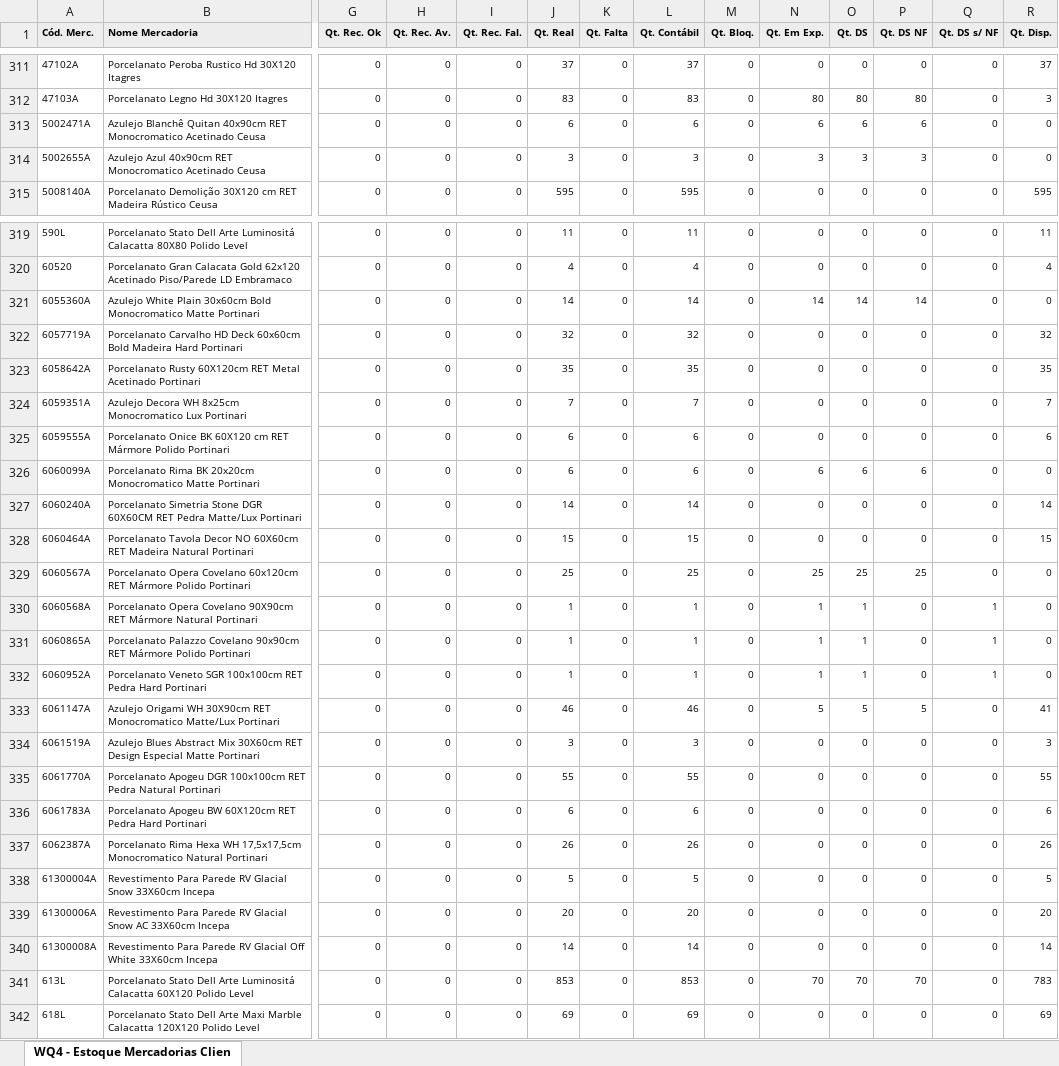
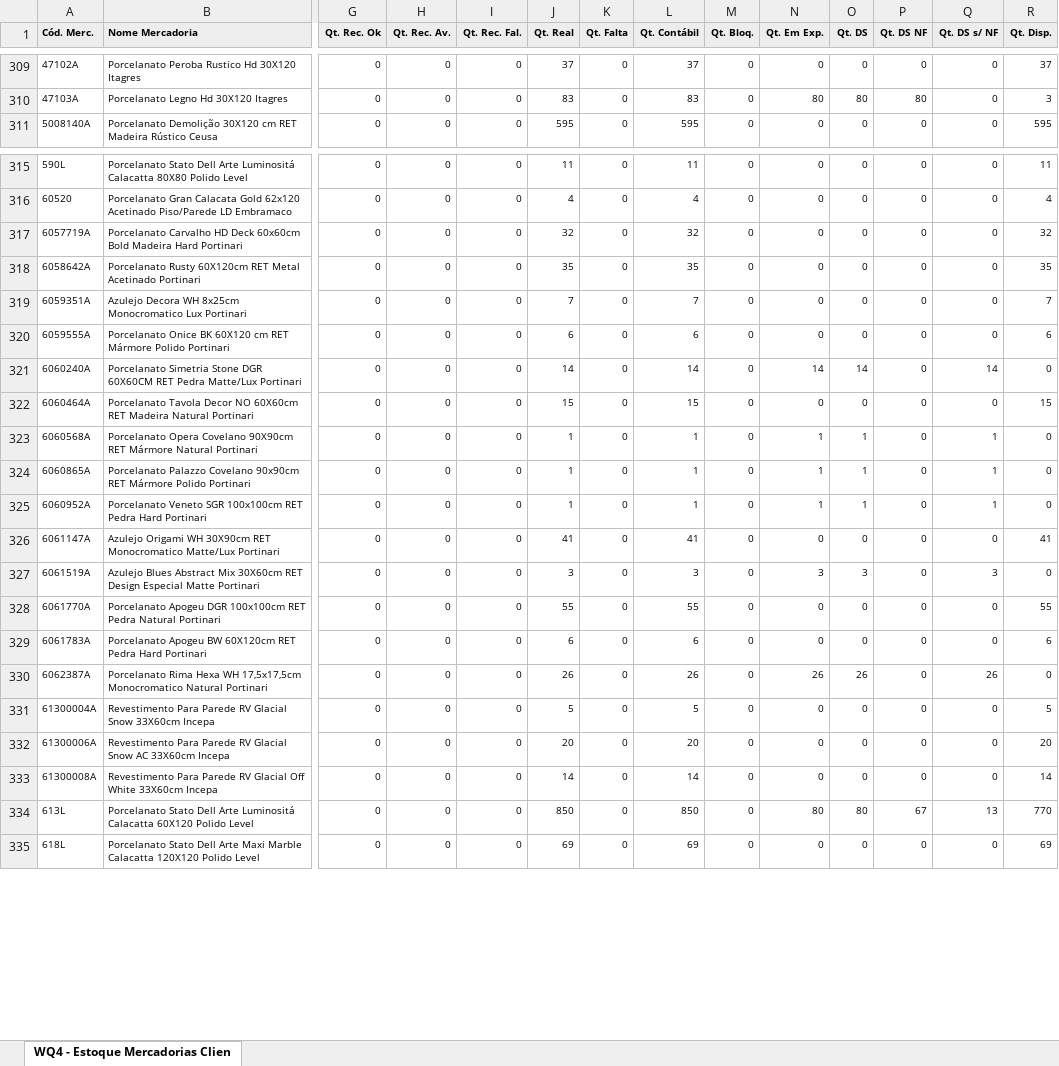
Before and after one commit to Gusta02/Backend_Flask, an Excel workbook: app/Dash_Logistica/kpis_luiz/planilha/WQ4 - Estoque Mercadorias Cliente WMS - cliente 1.xlsx, sheet WQ4 - Estoque Mercadorias Clien, drawn as a sheet; only a part is shown, gaps mark what is left out; values as stored, in another font and other column widths than the file's, no borders; removed rows and columns are numbered as before the commit, all else as after; rows hold the shown columns only; the diff covers the shown part only; the diff names each change by its address in the sheet, - before the commit and + after, or states it on an @@ line.

Commit message:
class estoque updated
funções para inventário e vendas por marca adicionados

```diff
--- a/app/Dash_Logistica/kpis_luiz/planilha/WQ4 - Estoque Mercadorias Cliente WMS - cliente 1.xlsx (sheet WQ4 - Estoque Mercadorias Clien)
+++ b/app/Dash_Logistica/kpis_luiz/planilha/WQ4 - Estoque Mercadorias Cliente WMS - cliente 1.xlsx (sheet WQ4 - Estoque Mercadorias Clien)
-row 313: 5002471A | Azulejo Blanchê Quitan 40x90cm RET Monocromatico Acetinado Ceusa | 0 | 0 | 0 | 6 | 0 | 6 | 0 | 6 | 6 | 6 | 0 | 0
-row 314: 5002655A | Azulejo Azul 40x90cm RET Monocromatico Acetinado Ceusa | 0 | 0 | 0 | 3 | 0 | 3 | 0 | 3 | 3 | 3 | 0 | 0
-row 321: 6055360A | Azulejo White Plain 30x60cm Bold Monocromatico Matte Portinari | 0 | 0 | 0 | 14 | 0 | 14 | 0 | 14 | 14 | 14 | 0 | 0
-row 326: 6060099A | Porcelanato Rima BK 20x20cm Monocromatico Matte Portinari | 0 | 0 | 0 | 6 | 0 | 6 | 0 | 6 | 6 | 6 | 0 | 0
-N321 (Qt. Em Exp.): 0
+N321 (Qt. Em Exp.): 14
-O321 (Qt. DS): 0
+O321 (Qt. DS): 14
-Q321 (Qt. DS s/ NF): 0
+Q321 (Qt. DS s/ NF): 14
-R321 (Qt. Disp.): 14
+R321 (Qt. Disp.): 0
-row 329: 6060567A | Porcelanato Opera Covelano 60x120cm RET Mármore Polido Portinari | 0 | 0 | 0 | 25 | 0 | 25 | 0 | 25 | 25 | 25 | 0 | 0
-J326 (Qt. Real): 46
+J326 (Qt. Real): 41
-L326 (Qt. Contábil): 46
+L326 (Qt. Contábil): 41
-N326 (Qt. Em Exp.): 5
+N326 (Qt. Em Exp.): 0
-O326 (Qt. DS): 5
+O326 (Qt. DS): 0
-P326 (Qt. DS NF): 5
+P326 (Qt. DS NF): 0
-N327 (Qt. Em Exp.): 0
+N327 (Qt. Em Exp.): 3
-O327 (Qt. DS): 0
+O327 (Qt. DS): 3
-Q327 (Qt. DS s/ NF): 0
+Q327 (Qt. DS s/ NF): 3
-R327 (Qt. Disp.): 3
+R327 (Qt. Disp.): 0
-N330 (Qt. Em Exp.): 0
+N330 (Qt. Em Exp.): 26
-O330 (Qt. DS): 0
+O330 (Qt. DS): 26
-Q330 (Qt. DS s/ NF): 0
+Q330 (Qt. DS s/ NF): 26
-R330 (Qt. Disp.): 26
+R330 (Qt. Disp.): 0
-J334 (Qt. Real): 853
+J334 (Qt. Real): 850
-L334 (Qt. Contábil): 853
+L334 (Qt. Contábil): 850
-N334 (Qt. Em Exp.): 70
+N334 (Qt. Em Exp.): 80
-O334 (Qt. DS): 70
+O334 (Qt. DS): 80
-P334 (Qt. DS NF): 70
+P334 (Qt. DS NF): 67
-Q334 (Qt. DS s/ NF): 0
+Q334 (Qt. DS s/ NF): 13
-R334 (Qt. Disp.): 783
+R334 (Qt. Disp.): 770
```
Also changed, not shown: 3 removed rows and 252 edited cells elsewhere in this sheet, app/Dash_Logistica/kpis_luiz/planilha/WQ4 - Estoque Mercadorias Cliente WMS - cliente 2.xlsx, 3 other files.
